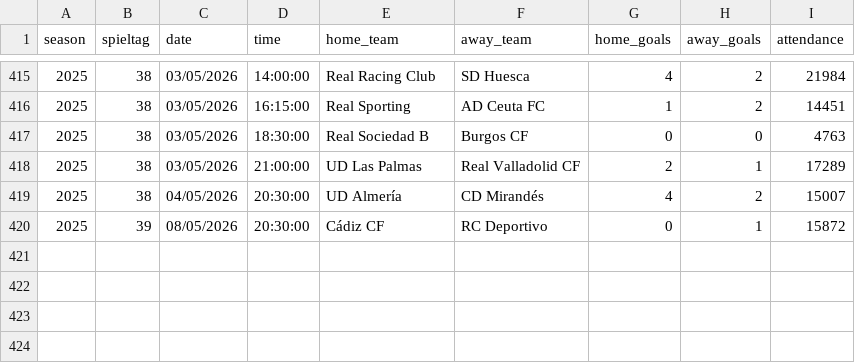
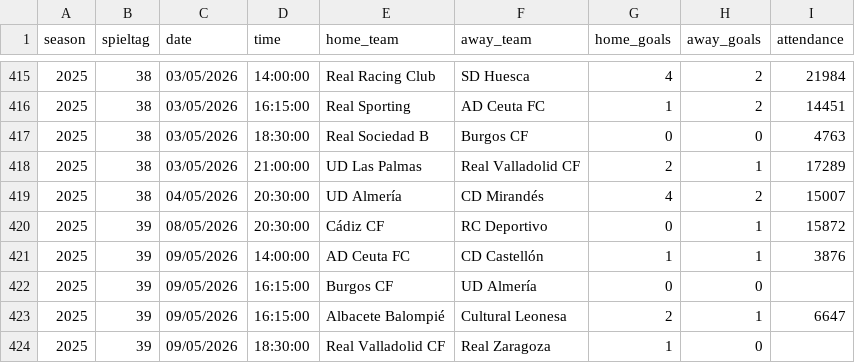
Before and after one commit to jdiegots/aforolab, a CSV file: public/data/matches/segunda_2025_j1-15.csv, drawn as a sheet; only a part is shown, gaps mark what is left out; the diff names each change by its address in the sheet, - before the commit and + after, or states it on an @@ line.

```diff
--- a/public/data/matches/segunda_2025_j1-15.csv
+++ b/public/data/matches/segunda_2025_j1-15.csv
+row 421: 2025 | 39 | 09/05/2026 | 14:00:00 | AD Ceuta FC | CD Castellón | 1 | 1 | 3876
+row 422: 2025 | 39 | 09/05/2026 | 16:15:00 | Burgos CF | UD Almería | 0 | 0
+row 423: 2025 | 39 | 09/05/2026 | 16:15:00 | Albacete Balompié | Cultural Leonesa | 2 | 1 | 6647
+row 424: 2025 | 39 | 09/05/2026 | 18:30:00 | Real Valladolid CF | Real Zaragoza | 1 | 0
```
Also changed, not shown: public/data/matches/laliga_2025_j1-13.csv.
